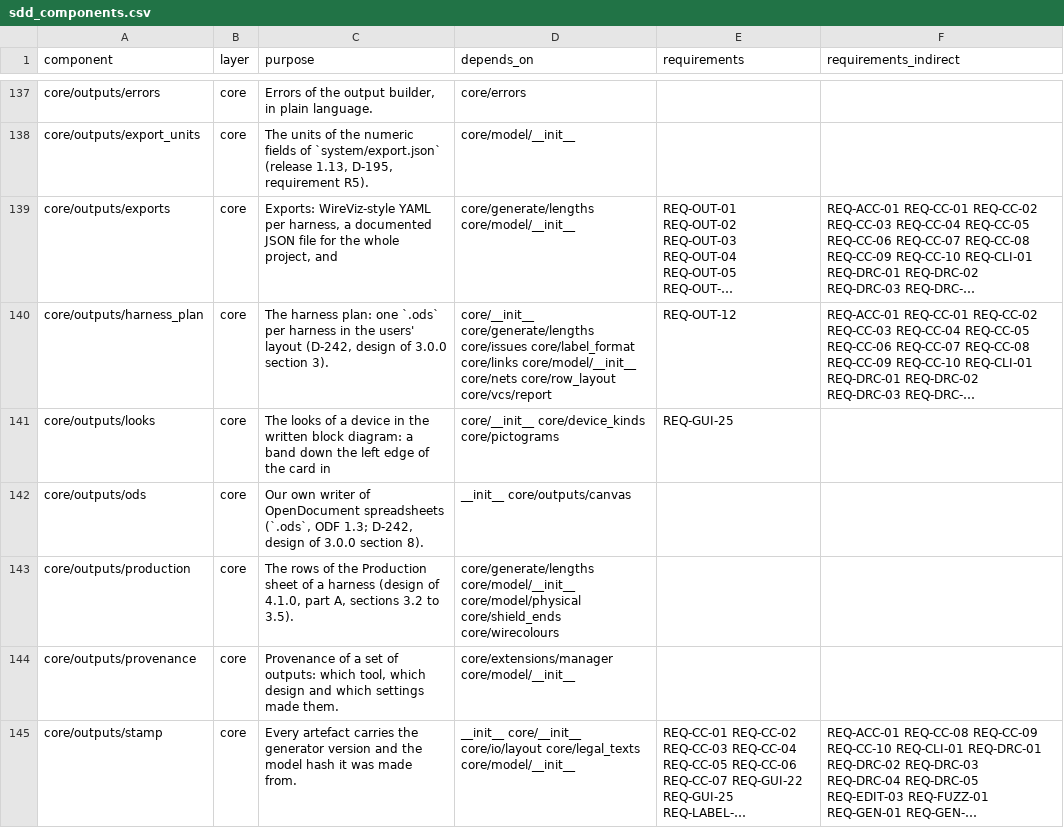
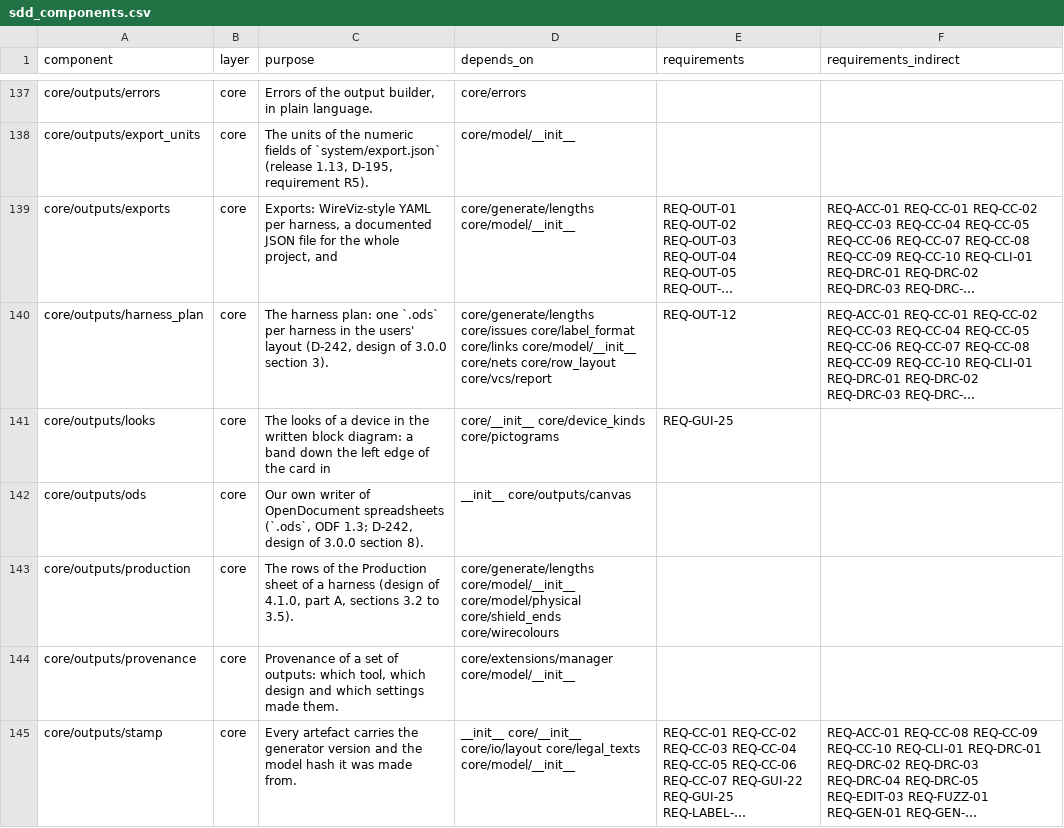
Before and after one commit to 0h3xn4/wireviz_harness-design-studio, a CSV file: HarnessDesignStudio/compliance/sdd_components.csv, drawn as a sheet; only a part is shown, gaps mark what is left out; long unchanged cells end in …; the diff names each change by its address in the sheet, - before the commit and + after, or states it on an @@ line.

```diff
--- a/HarnessDesignStudio/compliance/sdd_components.csv
+++ b/HarnessDesignStudio/compliance/sdd_components.csv
-D140 (depends_on): core/__init__ core/generate/lengths core/issues…
+D140 (depends_on): core/generate/lengths core/issues…
```
Also changed, not shown: 1 other file.
